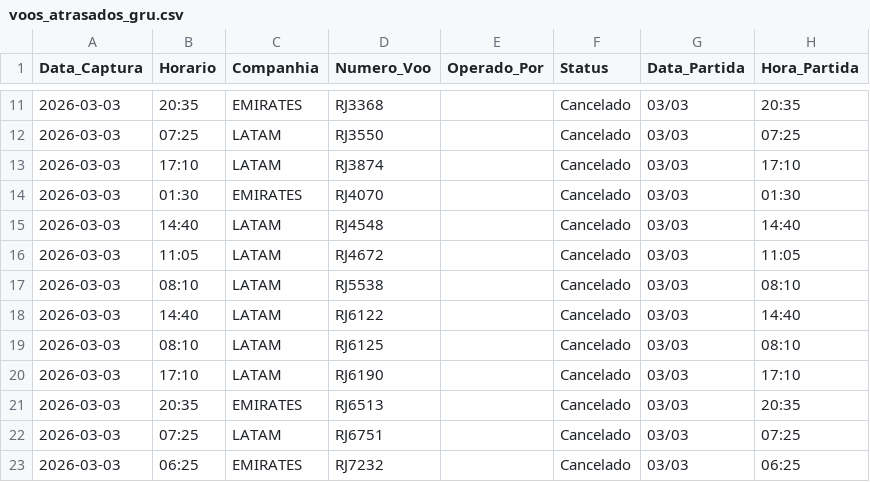
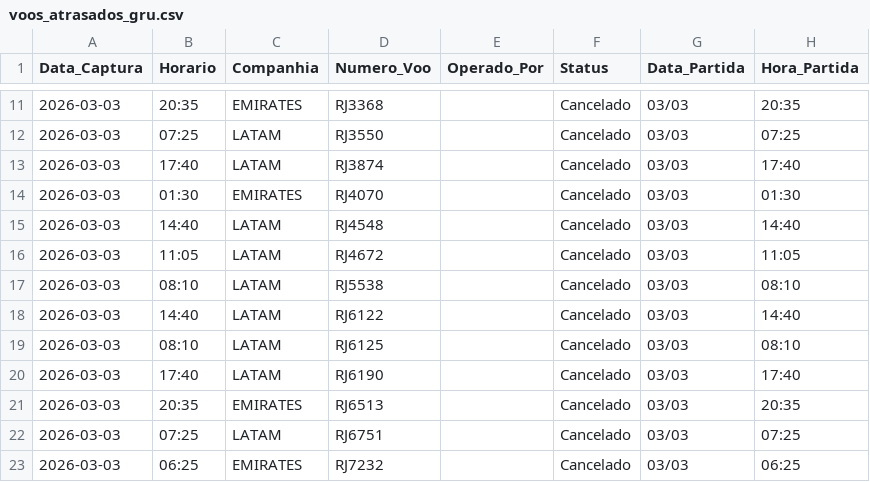
Before and after one commit to jonechelon/gru-flight-reliability-monitor, a CSV file: voos_atrasados_gru.csv, drawn as a sheet; only a part is shown, gaps mark what is left out.

Commit message:
report: update operational metrics [skip ci]

```diff
--- a/voos_atrasados_gru.csv
+++ b/voos_atrasados_gru.csv
@@ -12,3 +12,3 @@ Data_Captura,Horario,Companhia,Numero_Voo,Operado_Por,Status,Data_Partida,Hora_P
 2026-03-03,07:25,LATAM,RJ3550,,Cancelado,03/03,07:25
-2026-03-03,17:10,LATAM,RJ3874,,Cancelado,03/03,17:10
+2026-03-03,17:40,LATAM,RJ3874,,Cancelado,03/03,17:40
 2026-03-03,01:30,EMIRATES,RJ4070,,Cancelado,03/03,01:30
@@ -19,3 +19,3 @@ Data_Captura,Horario,Companhia,Numero_Voo,Operado_Por,Status,Data_Partida,Hora_P
 2026-03-03,08:10,LATAM,RJ6125,,Cancelado,03/03,08:10
-2026-03-03,17:10,LATAM,RJ6190,,Cancelado,03/03,17:10
+2026-03-03,17:40,LATAM,RJ6190,,Cancelado,03/03,17:40
 2026-03-03,20:35,EMIRATES,RJ6513,,Cancelado,03/03,20:35
```
